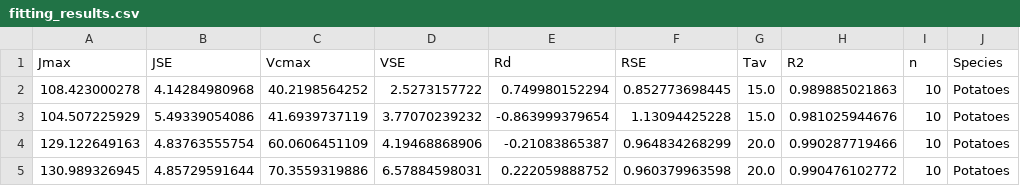
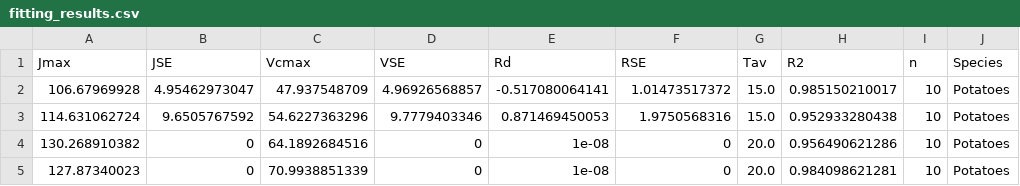
Before and after one commit to mdekauwe/FitFarquharModel, a CSV file: examples/results/fitting_results.csv, drawn as a sheet; only a part is shown; the diff covers the shown part only; the diff names each change by its address in the sheet, - before the commit and + after, or states it on an @@ line.

```diff
--- a/examples/results/fitting_results.csv
+++ b/examples/results/fitting_results.csv
-A2 (Jmax): 108.423000278
+A2 (Jmax): 106.67969928
-B2 (JSE): 4.14284980968
+B2 (JSE): 4.95462973047
-C2 (Vcmax): 40.2198564252
+C2 (Vcmax): 47.937548709
-D2 (VSE): 2.5273157722
+D2 (VSE): 4.96926568857
-E2 (Rd): 0.749980152294
+E2 (Rd): -0.517080064141
-F2 (RSE): 0.852773698445
+F2 (RSE): 1.01473517372
-H2 (R2): 0.989885021863
+H2 (R2): 0.985150210017
-A3 (Jmax): 104.507225929
+A3 (Jmax): 114.631062724
-B3 (JSE): 5.49339054086
+B3 (JSE): 9.6505767592
-C3 (Vcmax): 41.6939737119
+C3 (Vcmax): 54.6227363296
-D3 (VSE): 3.77070239232
+D3 (VSE): 9.7779403346
-E3 (Rd): -0.863999379654
+E3 (Rd): 0.871469450053
-F3 (RSE): 1.13094425228
+F3 (RSE): 1.9750568316
-H3 (R2): 0.981025944676
+H3 (R2): 0.952933280438
-A4 (Jmax): 129.122649163
+A4 (Jmax): 130.268910382
-B4 (JSE): 4.83763555754
+B4 (JSE): 0
-C4 (Vcmax): 60.0606451109
+C4 (Vcmax): 64.1892684516
-D4 (VSE): 4.19468868906
+D4 (VSE): 0
-E4 (Rd): -0.21083865387
+E4 (Rd): 1e-08
-F4 (RSE): 0.964834268299
+F4 (RSE): 0
-H4 (R2): 0.990287719466
+H4 (R2): 0.956490621286
-A5 (Jmax): 130.989326945
+A5 (Jmax): 127.87340023
-B5 (JSE): 4.85729591644
+B5 (JSE): 0
-C5 (Vcmax): 70.3559319886
+C5 (Vcmax): 70.9938851339
-D5 (VSE): 6.57884598031
+D5 (VSE): 0
-E5 (Rd): 0.222059888752
+E5 (Rd): 1e-08
-F5 (RSE): 0.960379963598
+F5 (RSE): 0
-H5 (R2): 0.990476102772
+H5 (R2): 0.984098621281
```
Also changed, not shown: 42 edited cells elsewhere in this file, examples/data/example.csv, examples/results/ea_results.csv, 5 other files.
